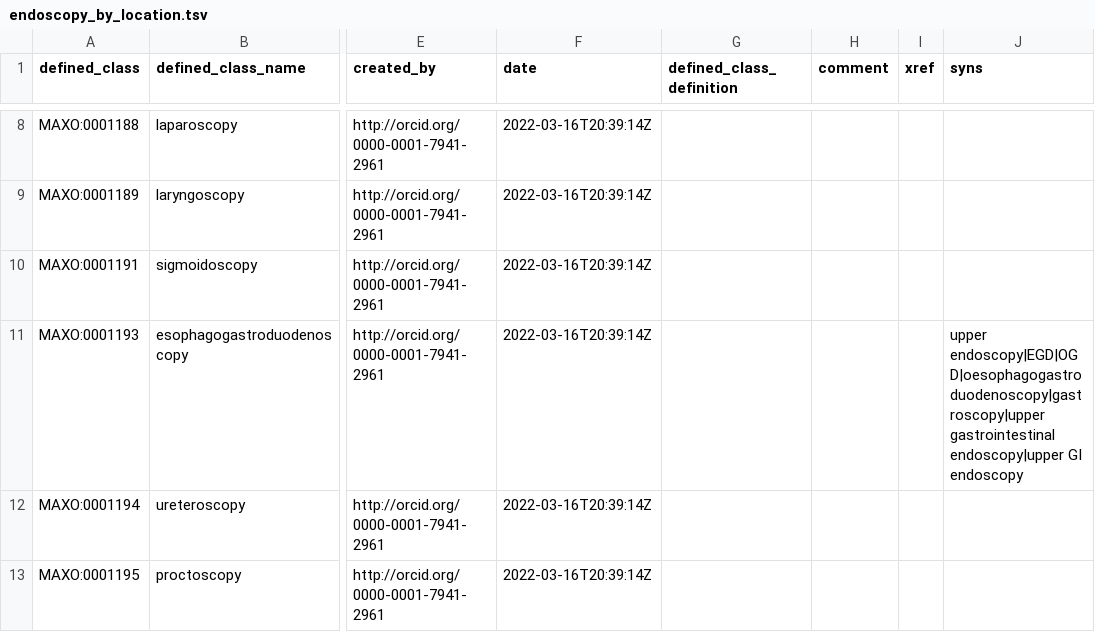
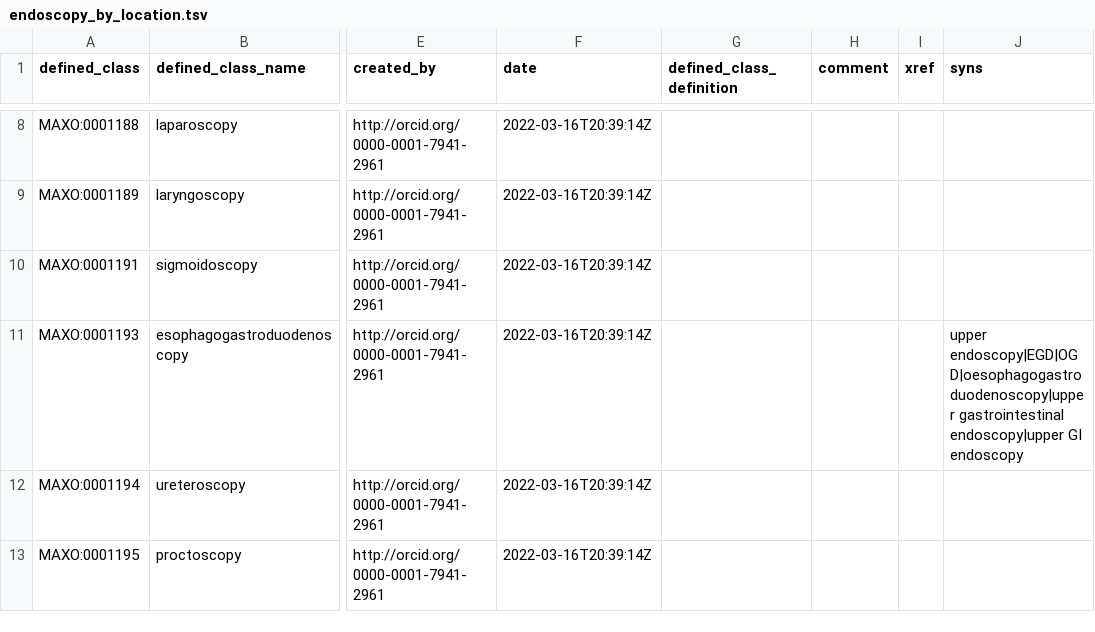
Before and after one commit to monarch-initiative/MAxO, a TSV file: src/patterns/data/manual/endoscopy_by_location.tsv, drawn as a sheet; only a part is shown, gaps mark what is left out; the diff names each change by its address in the sheet, - before the commit and + after, or states it on an @@ line.

```diff
--- a/src/patterns/data/manual/endoscopy_by_location.tsv
+++ b/src/patterns/data/manual/endoscopy_by_location.tsv
-J11 (syns): upper endoscopy|EGD|OGD|oesophagogastroduodenoscopy|gastroscopy|upper gastrointestinal endoscopy|upper…
+J11 (syns): upper endoscopy|EGD|OGD|oesophagogastroduodenoscopy|upper gastrointestinal endoscopy|upper…
```
Also changed, not shown: src/ontology/reports/maxo-base.owl-obo-report.tsv.
